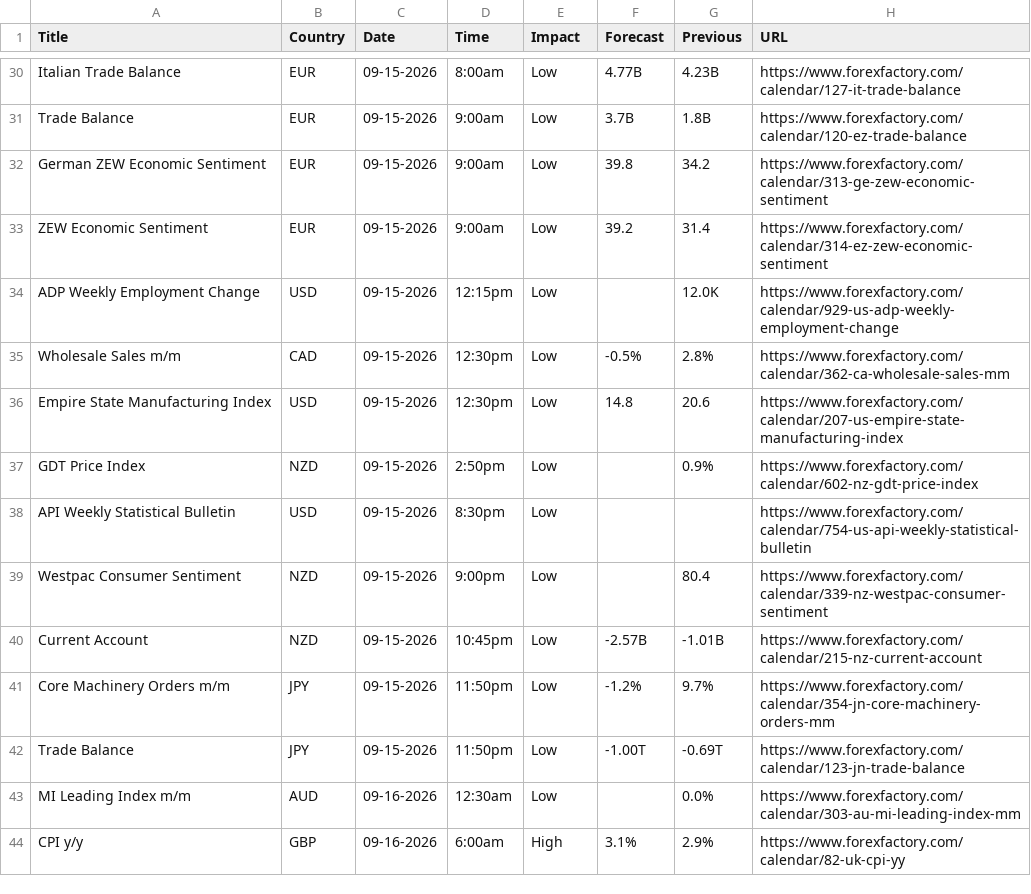
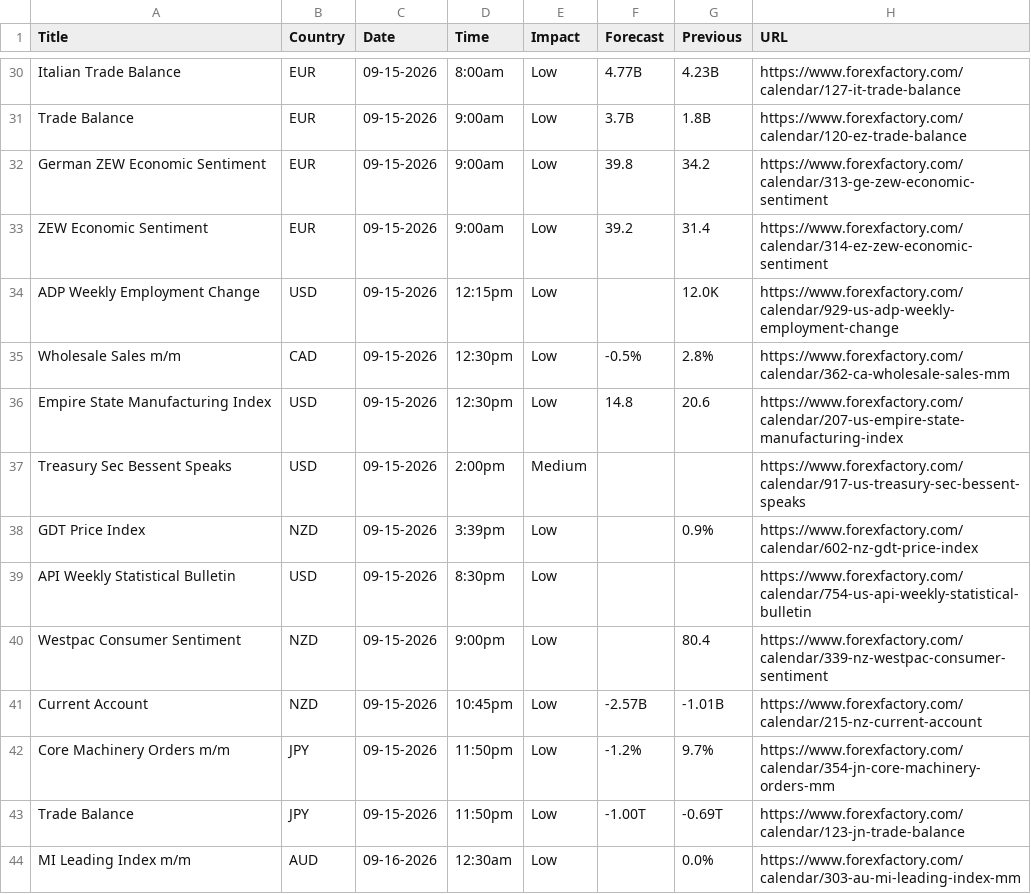
Before and after one commit to CryptoGamerDev/forex-calendar-data, a CSV file: forex_data_raw.csv, drawn as a sheet; only a part is shown, gaps mark what is left out; the shorter side is filled out with more unchanged rows.

```diff
--- a/forex_data_raw.csv
+++ b/forex_data_raw.csv
@@ -36,3 +36,4 @@ Wholesale Sales m/m,CAD,09-15-2026,12:30pm,Low,-0.5%,2.8%,https://www.forexfacto
 Empire State Manufacturing Index,USD,09-15-2026,12:30pm,Low,14.8,20.6,https://www.forexfactory.com/calendar/207-us-empire-state-manufacturing-index
-GDT Price Index,NZD,09-15-2026,2:50pm,Low,,0.9%,https://www.forexfactory.com/calendar/602-nz-gdt-price-index
+Treasury Sec Bessent Speaks,USD,09-15-2026,2:00pm,Medium,,,https://www.forexfactory.com/calendar/917-us-treasury-sec-bessent-speaks
+GDT Price Index,NZD,09-15-2026,3:39pm,Low,,0.9%,https://www.forexfactory.com/calendar/602-nz-gdt-price-index
 API Weekly Statistical Bulletin,USD,09-15-2026,8:30pm,Low,,,https://www.forexfactory.com/calendar/754-us-api-weekly-statistical-bulletin
```
Also changed, not shown: forex_data_simple.csv.
